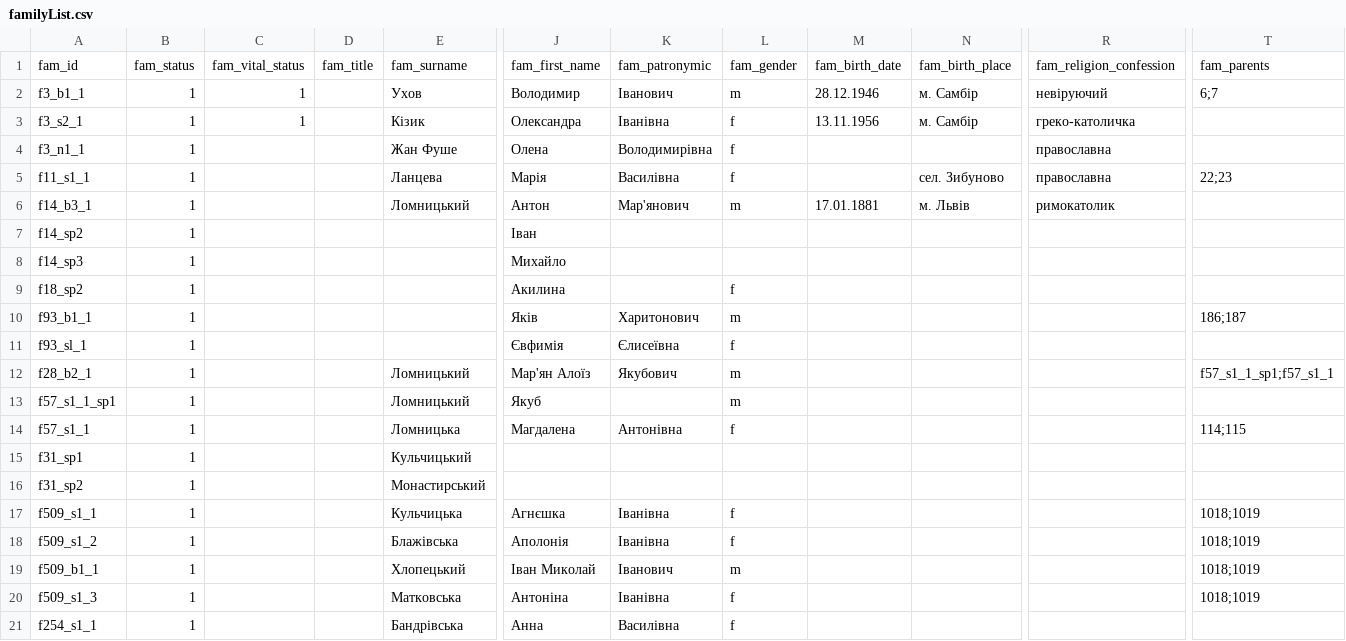
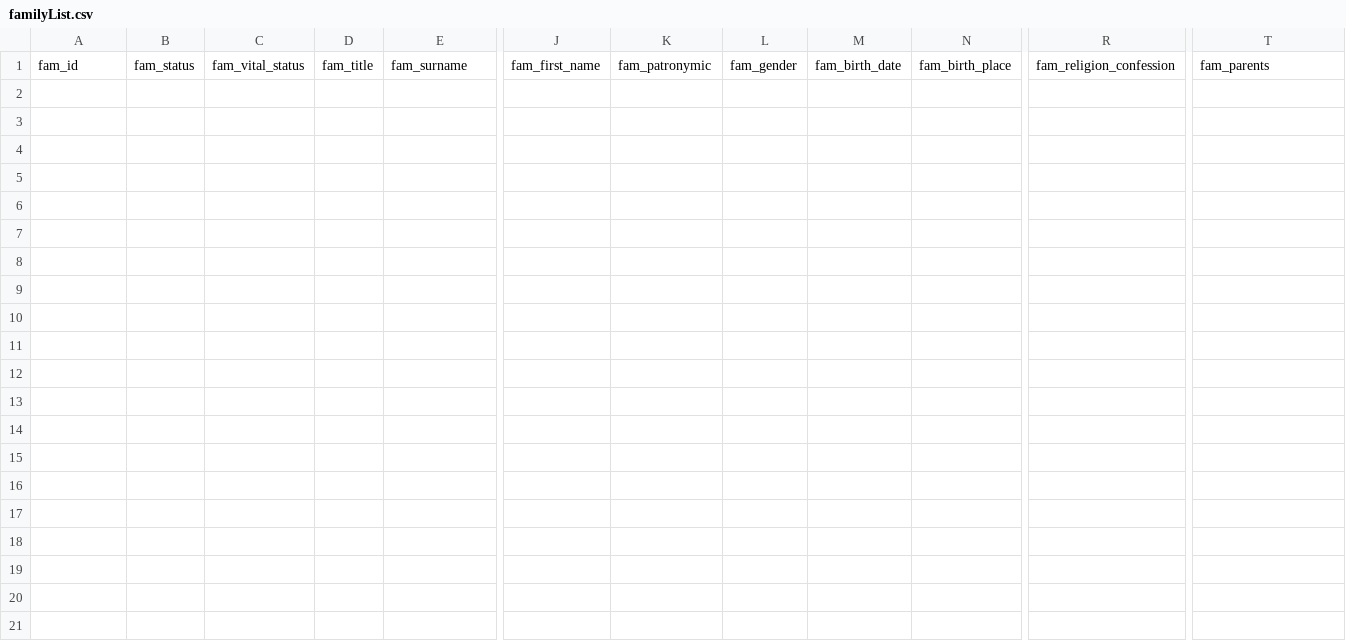
Before and after one commit to John7794/geneo, a CSV file: data/db/uk/familyList.csv, drawn as a sheet; only a part is shown, gaps mark what is left out; rows hold the shown columns only; the diff names each change by its address in the sheet, - before the commit and + after, or states it on an @@ line.

```diff
--- a/data/db/uk/familyList.csv
+++ b/data/db/uk/familyList.csv
-row 2: f3_b1_1 | 1 | 1 |  | Ухов | Володимир | Іванович | m | 28.12.1946 | м. Самбір | невіруючий | 6;7
-row 3: f3_s2_1 | 1 | 1 |  | Кізик | Олександра | Іванівна | f | 13.11.1956 | м. Самбір | греко-католичка
-row 4: f3_n1_1 | 1 |  |  | Жан Фуше | Олена | Володимирівна | f |  |  | православна
-row 5: f11_s1_1 | 1 |  |  | Ланцева | Марія | Василівна | f |  | сел. Зибуново | православна | 22;23
-row 6: f14_b3_1 | 1 |  |  | Ломницький | Антон | Мар'янович | m | 17.01.1881 | м. Львів | римокатолик
-row 7: f14_sp2 | 1 |  |  |  | Іван
-row 8: f14_sp3 | 1 |  |  |  | Михайло
-row 9: f18_sp2 | 1 |  |  |  | Акилина |  | f
-row 10: f93_b1_1 | 1 |  |  |  | Яків | Харитонович | m |  |  |  | 186;187
-row 11: f93_sl_1 | 1 |  |  |  | Євфимія | Єлисеївна | f
-row 12: f28_b2_1 | 1 |  |  | Ломницький | Мар'ян Алоїз | Якубович | m |  |  |  | f57_s1_1_sp1;f57_s1_1
-row 13: f57_s1_1_sp1 | 1 |  |  | Ломницький | Якуб |  | m
-row 14: f57_s1_1 | 1 |  |  | Ломницька | Магдалена | Антонівна | f |  |  |  | 114;115
-row 15: f31_sp1 | 1 |  |  | Кульчицький
-row 16: f31_sp2 | 1 |  |  | Монастирський
-row 17: f509_s1_1 | 1 |  |  | Кульчицька | Агнєшка | Іванівна | f |  |  |  | 1018;1019
-row 18: f509_s1_2 | 1 |  |  | Блажівська | Аполонія | Іванівна | f |  |  |  | 1018;1019
-row 19: f509_b1_1 | 1 |  |  | Хлопецький | Іван Миколай | Іванович | m |  |  |  | 1018;1019
-row 20: f509_s1_3 | 1 |  |  | Матковська | Антоніна | Іванівна | f |  |  |  | 1018;1019
-row 21: f254_s1_1 | 1 |  |  | Бандрівська | Анна | Василівна | f
```
Also changed, not shown: data/db/uk/cemeteries.csv, data/db/uk/churchAdminHistory.csv, 26 other files.
